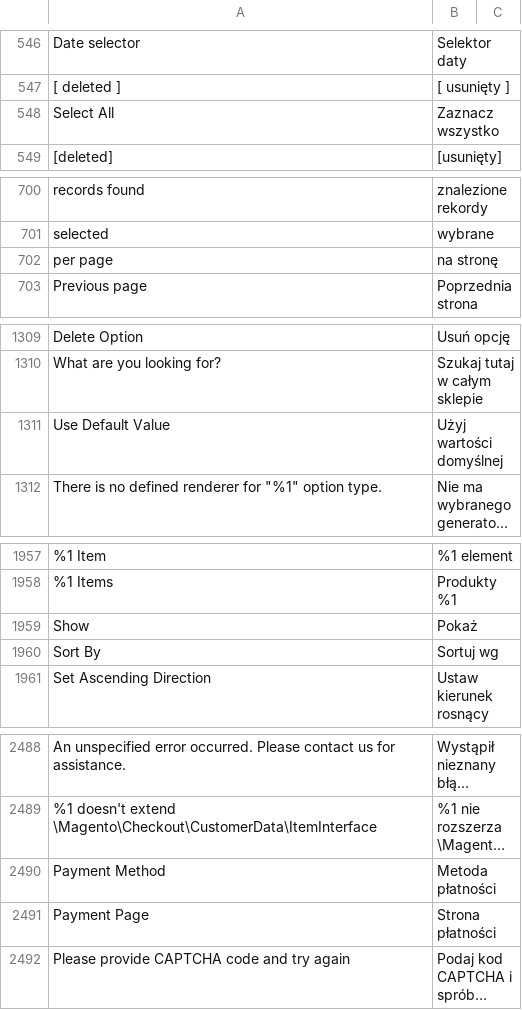
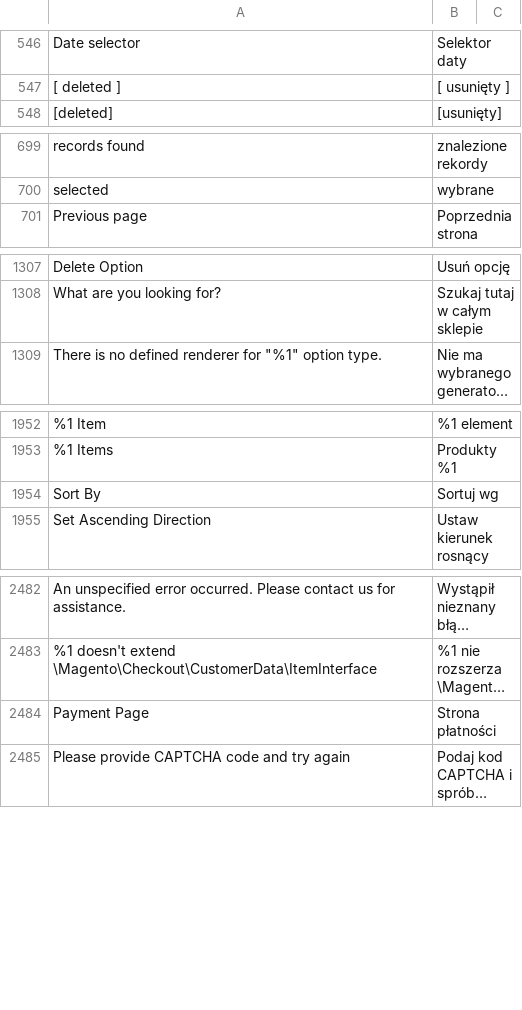
Before and after one commit to dev-jq/magento2-improved-polish-language-pack, a CSV file: pl_PL.csv, drawn as a sheet; only a part is shown, gaps mark what is left out; long unchanged cells end in …; the diff covers the shown part only; the diff names each change by its address in the sheet, - before the commit and + after, or states it on an @@ line.

```diff
--- a/pl_PL.csv
+++ b/pl_PL.csv
-row 548: Select All | Zaznacz wszystko
-row 702: per page | na stronę
-row 1311: Use Default Value | Użyj wartości domyślnej
-row 1959: Show | Pokaż
-row 2490: Payment Method | Metoda płatności
```
Also changed, not shown: 24 removed rows elsewhere in this file.
